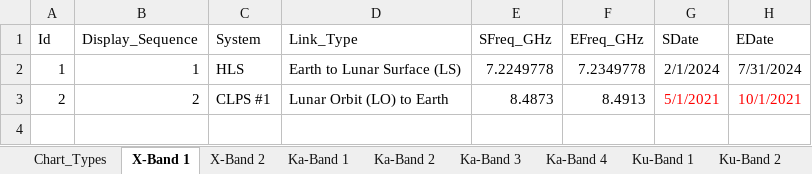
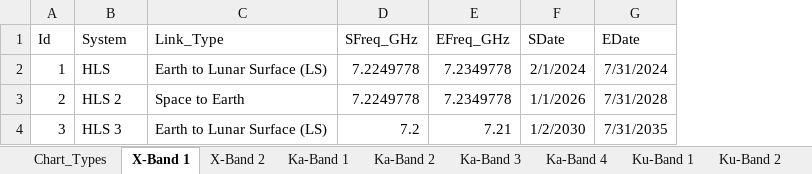
Before and after one commit to foxtails225/Spectrum-Dashboard, an Excel workbook: client/public/static/excel/lunar_systems_dataset_v4.xlsx, sheet X-Band 1, drawn as a sheet; values as stored, in another font and other column widths than the file's, no borders; table styles not drawn; removed rows and columns are numbered as before the commit, all else as after; the diff names each change by its address in the sheet, - before the commit and + after, or states it on an @@ line.

Commit message:
Feedback 09-06: numbering, link filtering

```diff
--- a/client/public/static/excel/lunar_systems_dataset_v4.xlsx (sheet X-Band 1)
+++ b/client/public/static/excel/lunar_systems_dataset_v4.xlsx (sheet X-Band 1)
-column B (Display_Sequence), rows 2-3: 1 | 2
-B3 (System): CLPS #1
+B3 (System): HLS 2
-C3 (Link_Type): Lunar Orbit (LO) to Earth
+C3 (Link_Type): Space to Earth
-D3 (SFreq_GHz): 8.4873
+D3 (SFreq_GHz): 7.2249778
-E3 (EFreq_GHz): 8.4913
+E3 (EFreq_GHz): 7.2349778
-F3 (SDate): 5/1/2021
+F3 (SDate): 1/1/2026
-F3:G3 text colour: #FF0000
+F3:G3 text colour: black
-G3 (EDate): 10/1/2021
+G3 (EDate): 7/31/2028
+row 4: 3 | HLS 3 | Earth to Lunar Surface (LS) | 7.2 | 7.21 | 1/2/2030 | 7/31/2035
```
Also changed, not shown: sheet Ka-Band 2, sheet Ka-Band 3, sheet Ku-Band 1, sheet S-Band 3, sheet S-Band 1, sheet L-Band 1, 7 more sheets, client/public/static/excel/lunar_systems_dataset_v3.xlsx, server/build/static/excel/lunar_systems_dataset_v3.xlsx, 14 other files.
